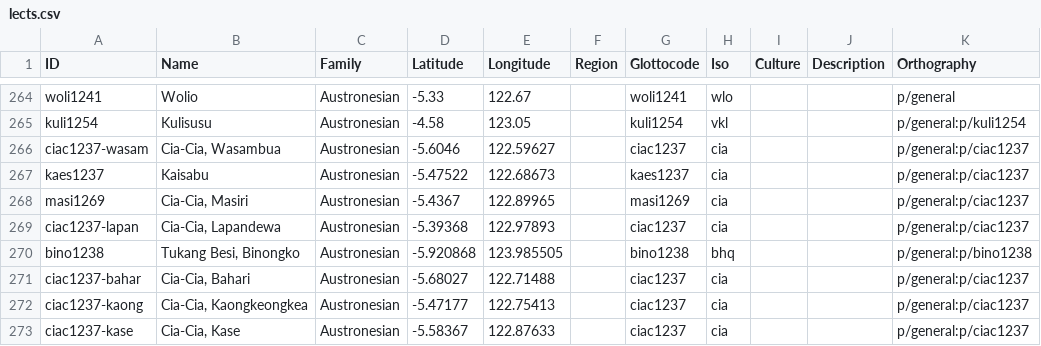
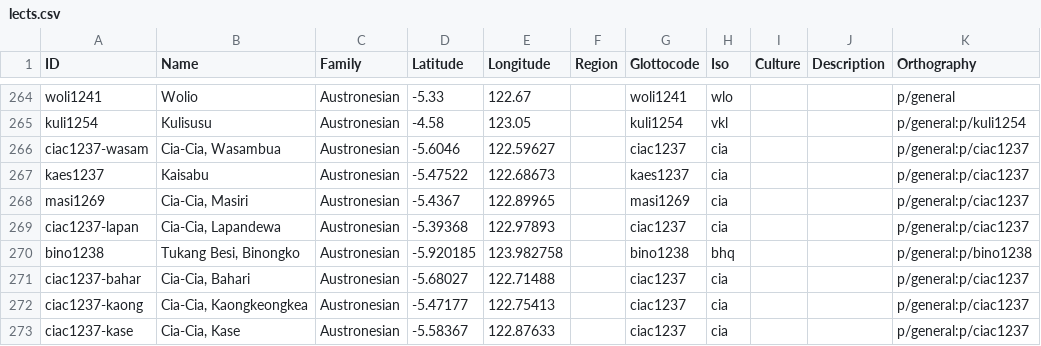
Before and after one commit to xrotwang/lexirumah-data, a CSV file: cldf/lects.csv, drawn as a sheet; only a part is shown, gaps mark what is left out; the diff names each change by its address in the sheet, - before the commit and + after, or states it on an @@ line.

```diff
--- a/cldf/lects.csv
+++ b/cldf/lects.csv
-D270 (Latitude): -5.920868
+D270 (Latitude): -5.920185
-E270 (Longitude): 123.985505
+E270 (Longitude): 123.982758
```
Also changed, not shown: 1 other file.
